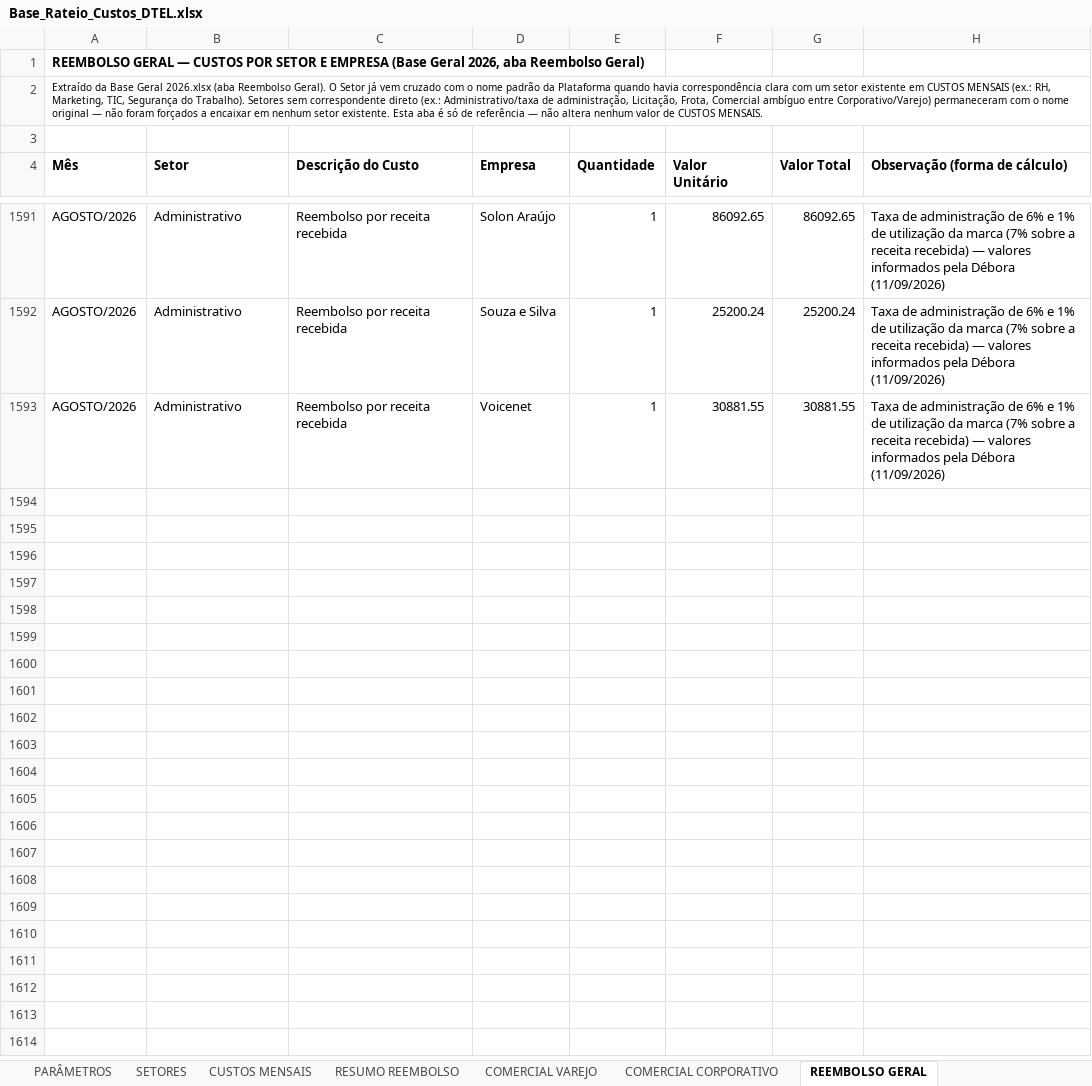
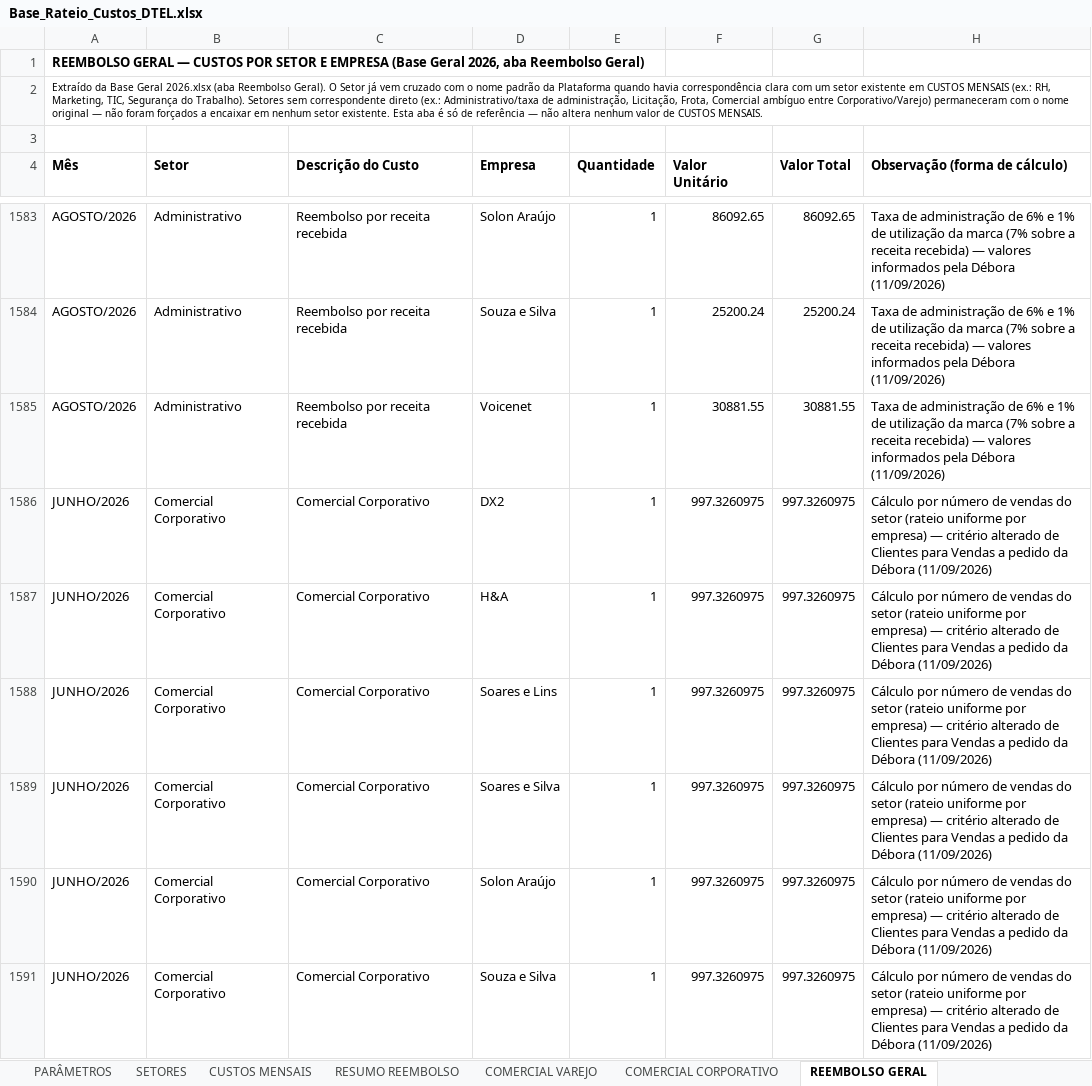
Before and after one commit to Deboradtelelecom/Base-dos-setores, an Excel workbook: dados-mensais/Base_Rateio_Custos_DTEL.xlsx, sheet REEMBOLSO GERAL, drawn as a sheet; only a part is shown, gaps mark what is left out; values as stored, in another font and other column widths than the file's, no borders; the diff covers the shown part only; the diff names each change by its address in the sheet, - before the commit and + after, or states it on an @@ line.

Commit message:
Publicação automática — 11/09/2026, 16:50:02

```diff
--- a/dados-mensais/Base_Rateio_Custos_DTEL.xlsx (sheet REEMBOLSO GERAL)
+++ b/dados-mensais/Base_Rateio_Custos_DTEL.xlsx (sheet REEMBOLSO GERAL)
+row 1586: JUNHO/2026 | Comercial Corporativo | Comercial Corporativo | DX2 | 1 | 997.3260975 | 997.3260975 | Cálculo por número de vendas do setor (rateio uniforme por empresa) — critério alterado de Clientes para Vendas a pedido da Débora (11/09/2026)
+row 1587: JUNHO/2026 | Comercial Corporativo | Comercial Corporativo | H&A | 1 | 997.3260975 | 997.3260975 | Cálculo por número de vendas do setor (rateio uniforme por empresa) — critério alterado de Clientes para Vendas a pedido da Débora (11/09/2026)
+row 1588: JUNHO/2026 | Comercial Corporativo | Comercial Corporativo | Soares e Lins | 1 | 997.3260975 | 997.3260975 | Cálculo por número de vendas do setor (rateio uniforme por empresa) — critério alterado de Clientes para Vendas a pedido da Débora (11/09/2026)
+row 1589: JUNHO/2026 | Comercial Corporativo | Comercial Corporativo | Soares e Silva | 1 | 997.3260975 | 997.3260975 | Cálculo por número de vendas do setor (rateio uniforme por empresa) — critério alterado de Clientes para Vendas a pedido da Débora (11/09/2026)
+row 1590: JUNHO/2026 | Comercial Corporativo | Comercial Corporativo | Solon Araújo | 1 | 997.3260975 | 997.3260975 | Cálculo por número de vendas do setor (rateio uniforme por empresa) — critério alterado de Clientes para Vendas a pedido da Débora (11/09/2026)
+row 1591: JUNHO/2026 | Comercial Corporativo | Comercial Corporativo | Souza e Silva | 1 | 997.3260975 | 997.3260975 | Cálculo por número de vendas do setor (rateio uniforme por empresa) — critério alterado de Clientes para Vendas a pedido da Débora (11/09/2026)
```
Also changed, not shown: 18 added rows and 8 removed rows elsewhere in this sheet, sheet SETORES.
